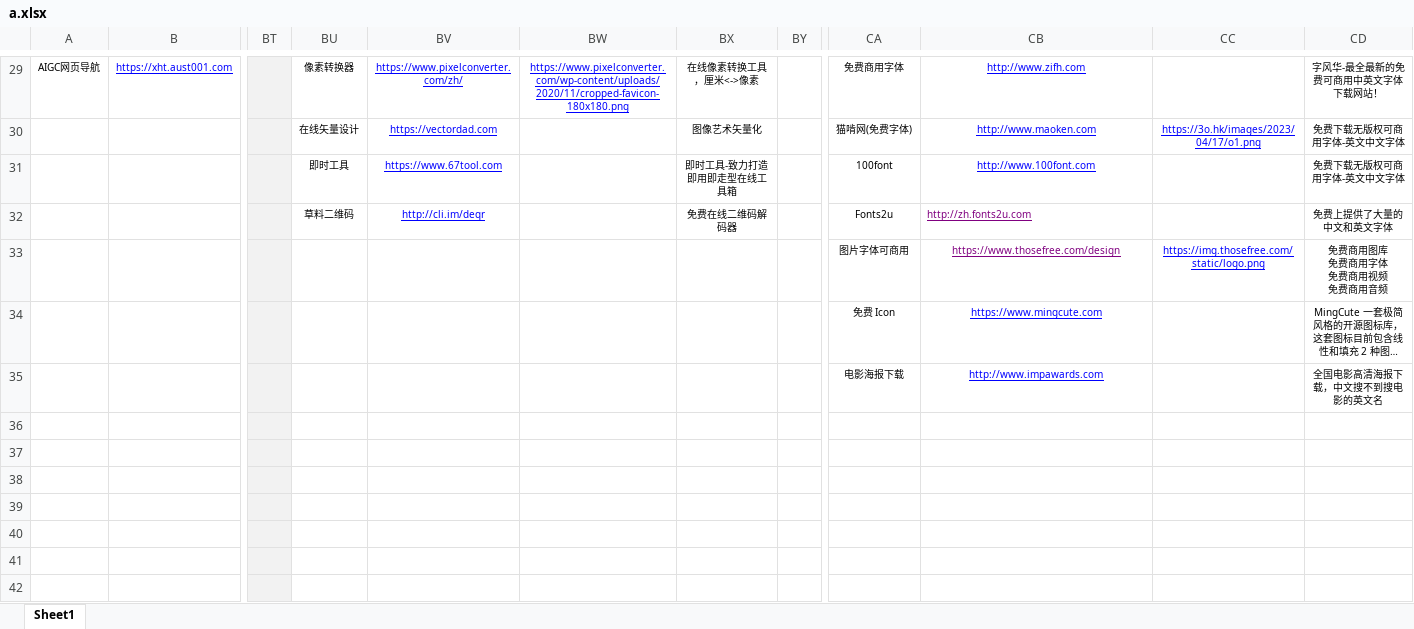
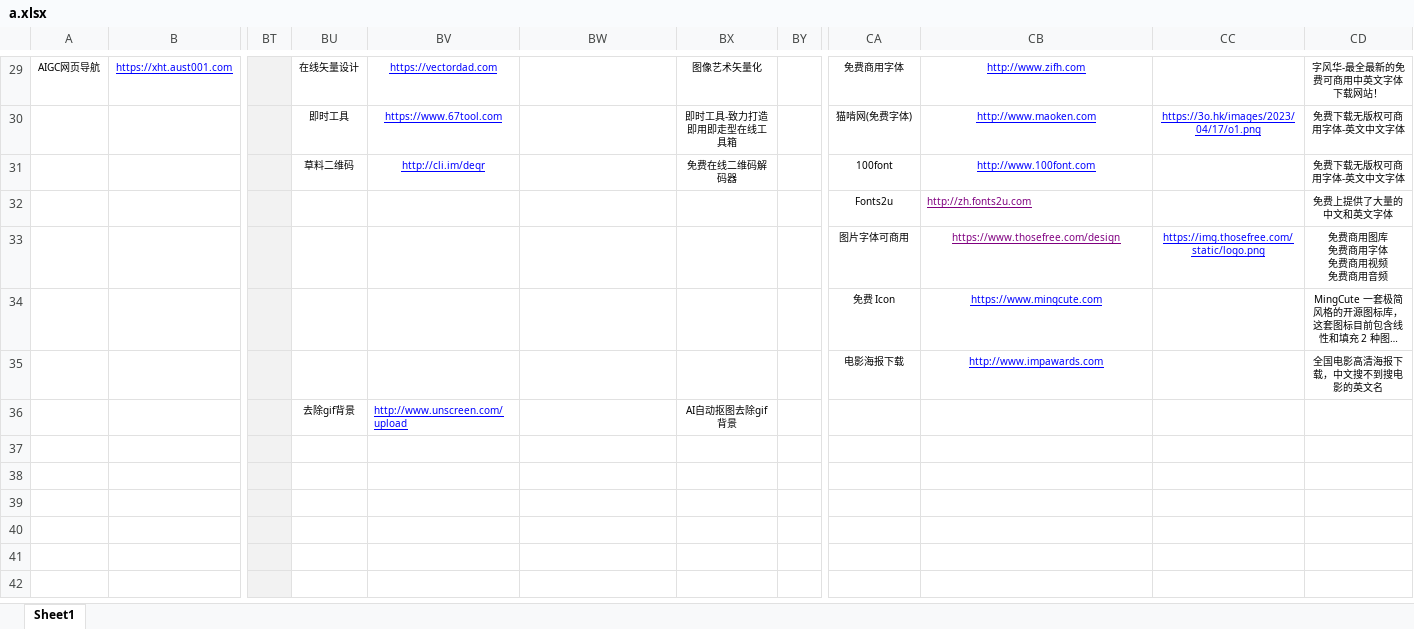
Before and after one commit to xiaolongmr/xiaolongmr.github.io, an Excel workbook: a.xlsx, sheet Sheet1, drawn as a sheet; only a part is shown, gaps mark what is left out; long unchanged cells end in …; values as stored, in another font and other column widths than the file's, no borders; removed rows and columns are numbered as before the commit, all else as after; rows hold the shown columns only; the diff covers the shown part only; the diff names each change by its address in the sheet, - before the commit and + after, or states it on an @@ line.

Commit message:
Add files via upload

```diff
--- a/a.xlsx (sheet Sheet1)
+++ b/a.xlsx (sheet Sheet1)
-BU29: 像素转换器
+BU29: 在线矢量设计
-BV29: https://www.pixelconverter.com/zh/
+BV29: https://vectordad.com
-BW29: https://www.pixelconverter.com/wp-content/uploads/2020/11/cropped-favicon-180x180.png
+BW29: (empty)
-BX29: 在线像素转换工具，厘米<->像素
+BX29: 图像艺术矢量化
-row 30:  |  |  | 在线矢量设计 | https://vectordad.com |  | 图像艺术矢量化 |  | 猫啃网(免费字体) | http://www.maoken.com | https://3o.hk/images/2023/04/17/o1.png | 免费下载无版权可商用字体-英文中文字体
-CA30: 100font
+CA30: 猫啃网(免费字体)
-CB30: http://www.100font.com
+CB30: http://www.maoken.com
-CC30: (empty)
+CC30: https://3o.hk/images/2023/04/17/o1.png
-CA31: Fonts2u
+CA31: 100font
-CB31: http://zh.fonts2u.com
+CB31: http://www.100font.com
@@ CB31 alignment: left → center, text colour: #800080 → #0000FF @@
-CD31: 免费上提供了大量的中文和英文字体
+CD31: 免费下载无版权可商用字体-英文中文字体
+row 32:  |  |  |  |  |  |  |  | Fonts2u | http://zh.fonts2u.com |  | 免费上提供了大量的中文和英文字体
-row 36: (empty)
+row 36:  |  |  | 去除gif背景 | http://www.unscreen.com/upload |  | AI自动抠图去除gif背景
```
Also changed, not shown: 1 added row, 1 removed row, 24 edited cells and cell formats elsewhere in this sheet.
